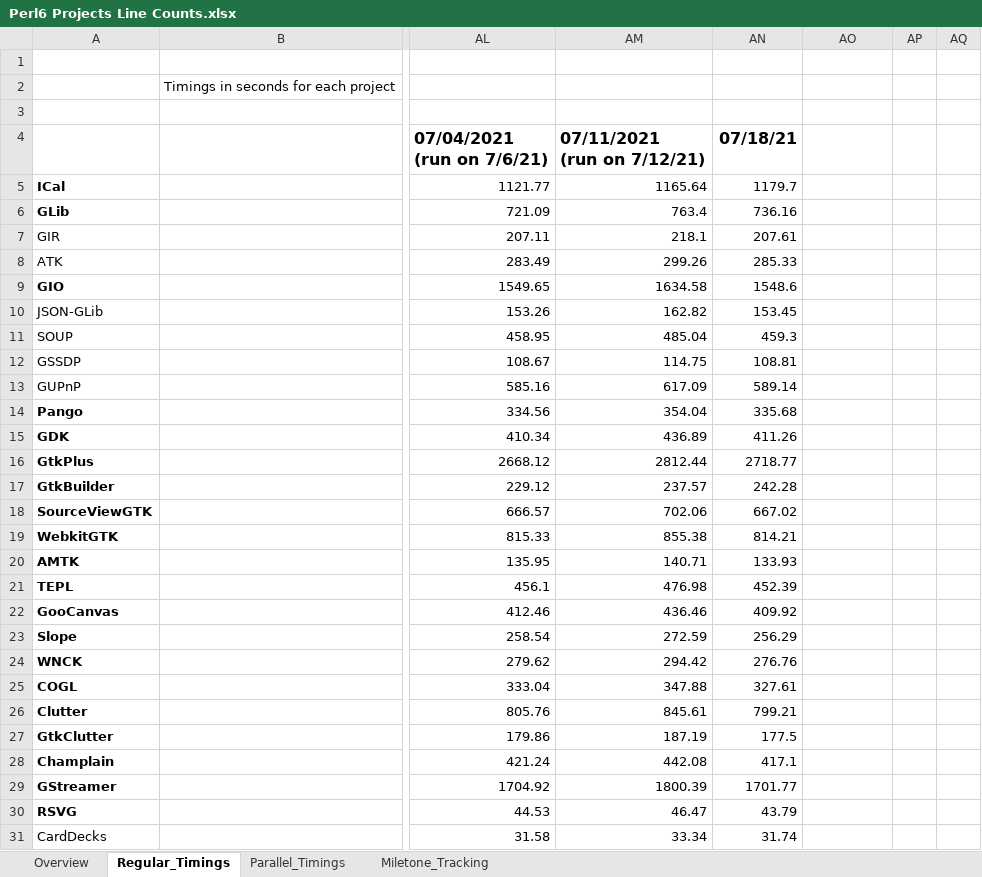
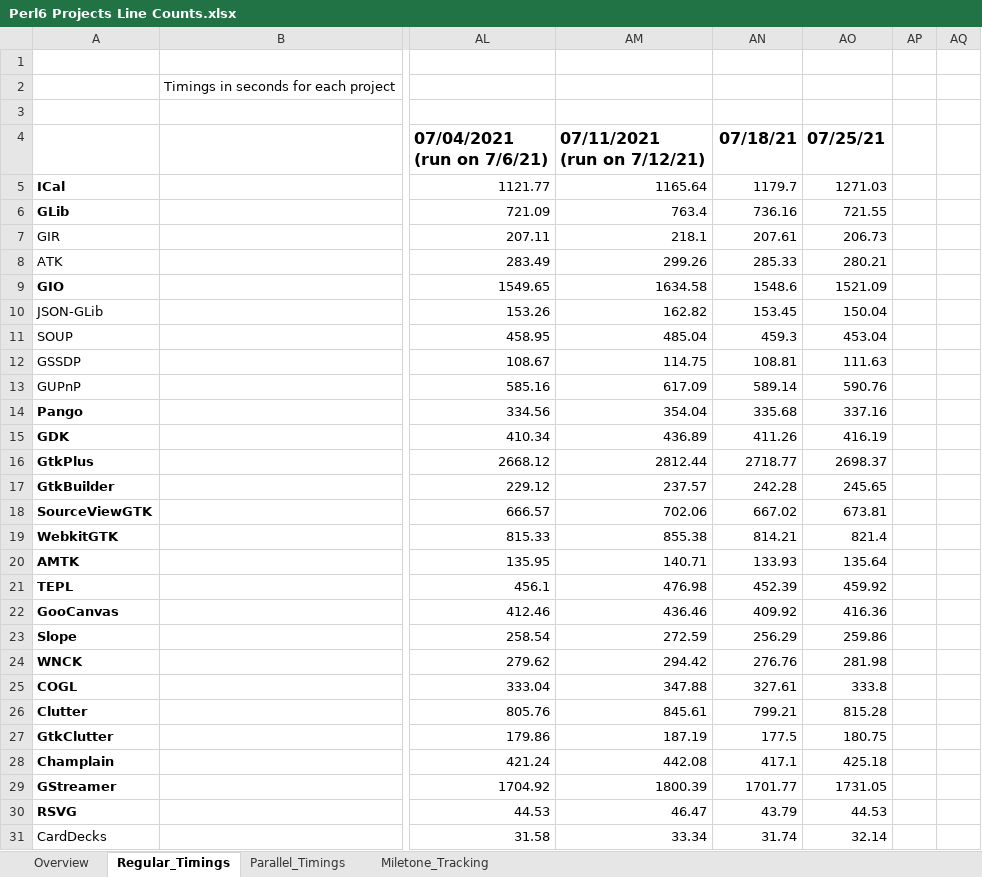
Before and after one commit to Xliff/p6-GLib, an Excel workbook: doc/Perl6 Projects Line Counts.xlsx, sheet Regular_Timings, drawn as a sheet; only a part is shown, gaps mark what is left out; values as stored, in another font and other column widths than the file's, no borders; the diff covers the shown part only; the diff names each change by its address in the sheet, - before the commit and + after, or states it on an @@ line.

Commit message:
- Updates milestone and timing tracking updates in both spreadsheet formats

```diff
--- a/doc/Perl6 Projects Line Counts.xlsx (sheet Regular_Timings)
+++ b/doc/Perl6 Projects Line Counts.xlsx (sheet Regular_Timings)
-AO4: (empty)
+AO4: 07/25/21
-AO5: (empty)
+AO5: 1271.03
-AO6: (empty)
+AO6: 721.55
-AO7: (empty)
+AO7: 206.73
-AO8: (empty)
+AO8: 280.21
-AO9: (empty)
+AO9: 1521.09
-AO10: (empty)
+AO10: 150.04
-AO11: (empty)
+AO11: 453.04
-AO12: (empty)
+AO12: 111.63
-AO13: (empty)
+AO13: 590.76
-AO14: (empty)
+AO14: 337.16
-AO15: (empty)
+AO15: 416.19
-AO16: (empty)
+AO16: 2698.37
-AO17: (empty)
+AO17: 245.65
-AO18: (empty)
+AO18: 673.81
-AO19: (empty)
+AO19: 821.4
-AO20: (empty)
+AO20: 135.64
-AO21: (empty)
+AO21: 459.92
-AO22: (empty)
+AO22: 416.36
-AO23: (empty)
+AO23: 259.86
-AO24: (empty)
+AO24: 281.98
-AO25: (empty)
+AO25: 333.8
-AO26: (empty)
+AO26: 815.28
-AO27: (empty)
+AO27: 180.75
-AO28: (empty)
+AO28: 425.18
-AO29: (empty)
+AO29: 1731.05
-AO30: (empty)
+AO30: 44.53
-AO31: (empty)
+AO31: 32.14
```
Also changed, not shown: 3 edited cells elsewhere in this sheet, sheet Overview, sheet Parallel_Timings, sheet Miletone_Tracking, charts or pictures, 1 other file.
